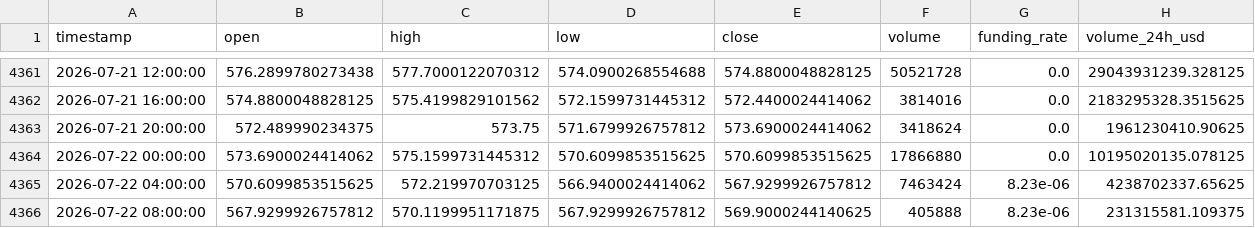
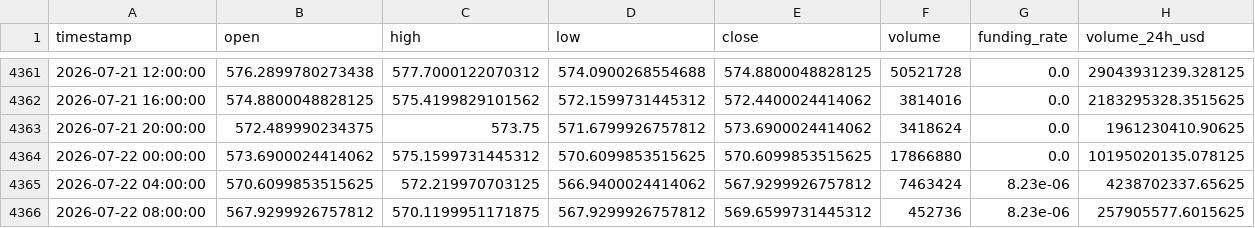
Before and after one commit to KamranPA/Crypto_momentum_signal_bot, a CSV file: result/history_BNB.csv, drawn as a sheet; only a part is shown, gaps mark what is left out.

```diff
--- a/result/history_BNB.csv
+++ b/result/history_BNB.csv
@@ -4365,2 +4365,2 @@ timestamp,open,high,low,close,volume,funding_rate,volume_24h_usd
 2026-07-22 04:00:00,570.6099853515625,572.219970703125,566.9400024414062,567.9299926757812,7463424,8.23e-06,4238702337.65625
-2026-07-22 08:00:00,567.9299926757812,570.1199951171875,567.9299926757812,569.9000244140625,405888,8.23e-06,231315581.109375
+2026-07-22 08:00:00,567.9299926757812,570.1199951171875,567.9299926757812,569.6599731445312,452736,8.23e-06,257905577.6015625
```
Also changed, not shown: result/history_BTC.csv, result/history_ETH.csv, 2 other files.
